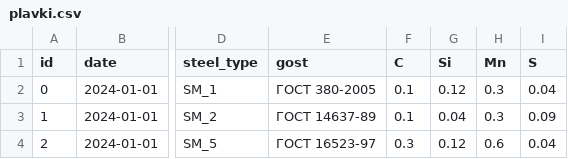
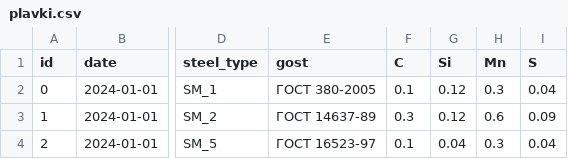
Before and after one commit to ksaypulaev/nis_hse, a CSV file: plavki.csv, drawn as a sheet; only a part is shown, gaps mark what is left out; the diff names each change by its address in the sheet, - before the commit and + after, or states it on an @@ line.

```diff
--- a/plavki.csv
+++ b/plavki.csv
-F3 (C): 0.1
+F3 (C): 0.3
-G3 (Si): 0.04
+G3 (Si): 0.12
-H3 (Mn): 0.3
+H3 (Mn): 0.6
-F4 (C): 0.3
+F4 (C): 0.1
-G4 (Si): 0.12
+G4 (Si): 0.04
-H4 (Mn): 0.6
+H4 (Mn): 0.3
```
Also changed, not shown: 1 other file.
